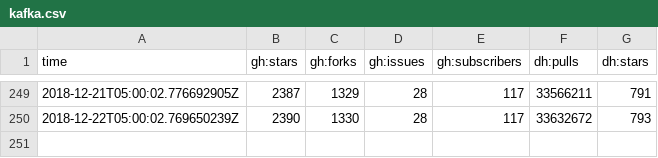
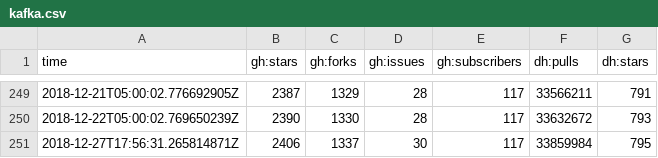
Before and after one commit to sscaling/project-stats, a CSV file: data/kafka.csv, drawn as a sheet; only a part is shown, gaps mark what is left out.

Commit message:
2018-12-27T17:56:38+0000 data

```diff
--- a/data/kafka.csv
+++ b/data/kafka.csv
@@ -250 +250,2 @@ time,gh:stars,gh:forks,gh:issues,gh:subscribers,dh:pulls,dh:stars
 2018-12-22T05:00:02.769650239Z,2390,1330,28,117,33632672,793
+2018-12-27T17:56:31.265814871Z,2406,1337,30,117,33859984,795
```
Also changed, not shown: data/jmx-exporter.csv, 2 other files.
